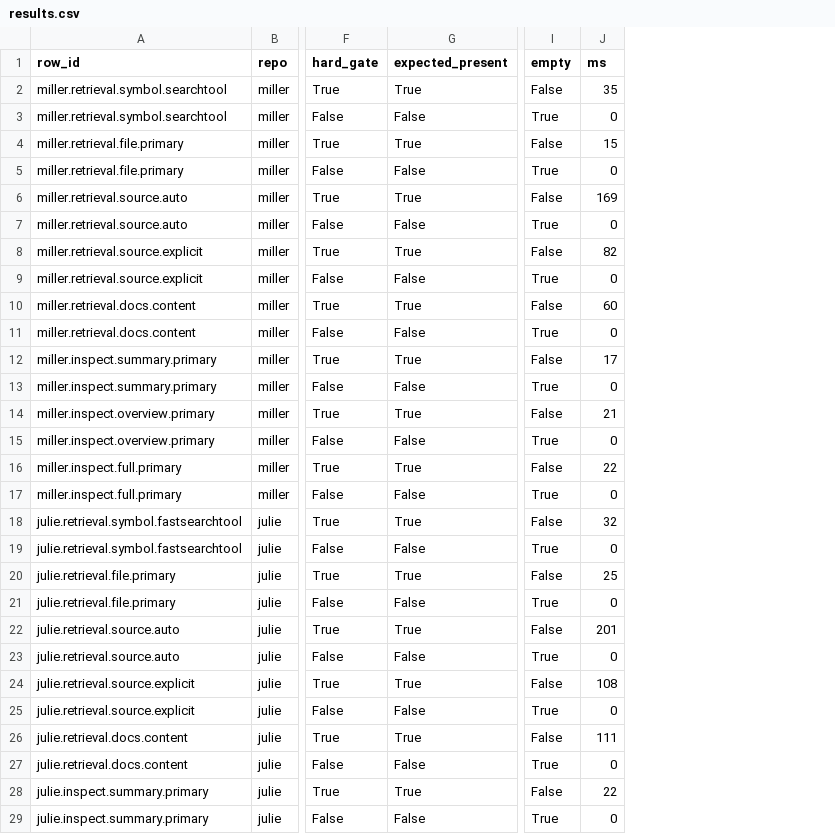
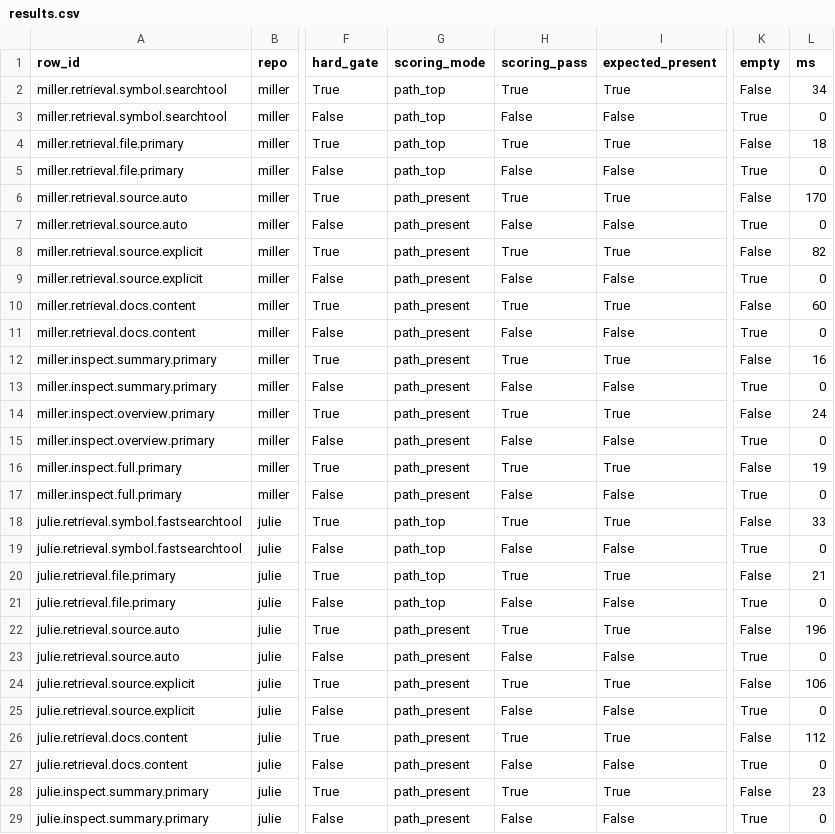
Before and after one commit to anortham/miller, a CSV file: docs/findings/benchmarks/2026-06-27-foundation-matrix/task3-retrieval-inspect-ambiguity/results.csv, drawn as a sheet; only a part is shown, gaps mark what is left out; addresses are those after the commit; the diff covers the shown part only; the diff names each change by its address in the sheet, - before the commit and + after, or states it on an @@ line.

Commit message:
Fix foundation matrix scoring pass contract

```diff
--- a/docs/findings/benchmarks/2026-06-27-foundation-matrix/task3-retrieval-inspect-ambiguity/results.csv
+++ b/docs/findings/benchmarks/2026-06-27-foundation-matrix/task3-retrieval-inspect-ambiguity/results.csv
+column G (scoring_mode), rows 2-29: path_top | path_top | path_top | path_top | path_present | path_present | path_present | path_present | path_present | path_present | path_present | path_present | path_present | path_present | path_present | path_present | path_top | path_top | path_top | path_top | path_present | path_present | path_present | path_present | path_present | path_present | path_present | path_present
+column H (scoring_pass), rows 2-29: True | False | True | False | True | False | True | False | True | False | True | False | True | False | True | False | True | False | True | False | True | False | True | False | True | False | True | False
-L2 (ms): 35
+L2 (ms): 34
-L4 (ms): 15
+L4 (ms): 18
-L6 (ms): 169
+L6 (ms): 170
-L12 (ms): 17
+L12 (ms): 16
-L14 (ms): 21
+L14 (ms): 24
-L16 (ms): 22
+L16 (ms): 19
-L18 (ms): 32
+L18 (ms): 33
-L20 (ms): 25
+L20 (ms): 21
-L22 (ms): 201
+L22 (ms): 196
-L24 (ms): 108
+L24 (ms): 106
-L26 (ms): 111
+L26 (ms): 112
-L28 (ms): 22
+L28 (ms): 23
```
Also changed, not shown: 49 edited cells elsewhere in this file, 7 other files.
